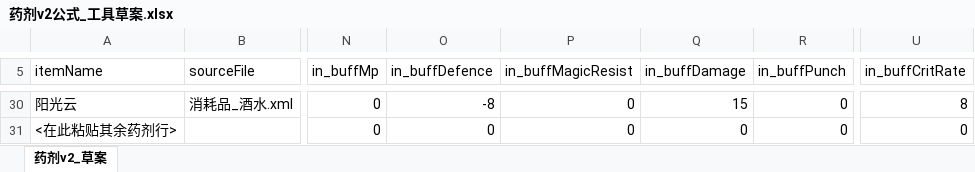
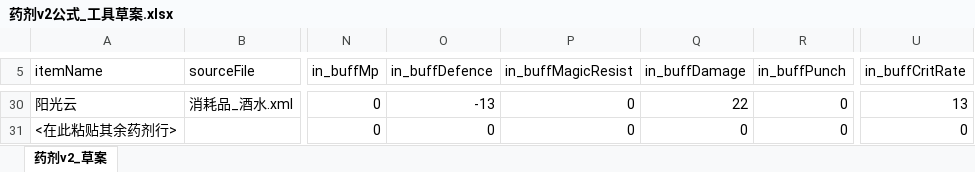
Before and after one commit to FlashNightModReborn/CrazyFlashNight, an Excel workbook: 0.说明文件与教程/药剂v2公式_工具草案.xlsx, sheet 药剂v2_草案, drawn as a sheet; only a part is shown, gaps mark what is left out; values as stored, in another font and other column widths than the file's, no borders; the diff covers the shown part only; the diff names each change by its address in the sheet, - before the commit and + after, or states it on an @@ line.

```diff
--- a/0.说明文件与教程/药剂v2公式_工具草案.xlsx (sheet 药剂v2_草案)
+++ b/0.说明文件与教程/药剂v2公式_工具草案.xlsx (sheet 药剂v2_草案)
-O30 (in_buffDefence): -8
+O30 (in_buffDefence): -13
-Q30 (in_buffDamage): 15
+Q30 (in_buffDamage): 22
-U30 (in_buffCritRate): 8
+U30 (in_buffCritRate): 13
```
Also changed, not shown: 91 edited cells elsewhere in this sheet, 8 other files.
